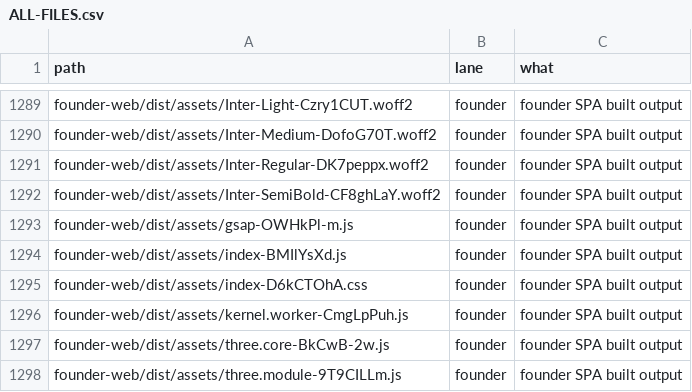
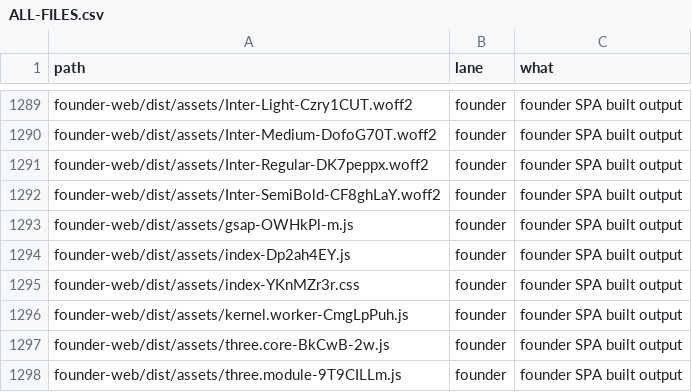
Before and after one commit to naumansherwani/ANEXOMAIL-WORKSPACE, a CSV file: lanes/ALL-FILES.csv, drawn as a sheet; only a part is shown, gaps mark what is left out.

```diff
--- a/lanes/ALL-FILES.csv
+++ b/lanes/ALL-FILES.csv
@@ -1293,4 +1293,4 @@ founder-web/dist/assets/Inter-SemiBold-CF8ghLaY.woff2,founder,"founder SPA built
 founder-web/dist/assets/gsap-OWHkPl-m.js,founder,"founder SPA built output"
-founder-web/dist/assets/index-BMIlYsXd.js,founder,"founder SPA built output"
-founder-web/dist/assets/index-D6kCTOhA.css,founder,"founder SPA built output"
+founder-web/dist/assets/index-Dp2ah4EY.js,founder,"founder SPA built output"
+founder-web/dist/assets/index-YKnMZr3r.css,founder,"founder SPA built output"
 founder-web/dist/assets/kernel.worker-CmgLpPuh.js,founder,"founder SPA built output"
```
Also changed, not shown: 22 other files.
